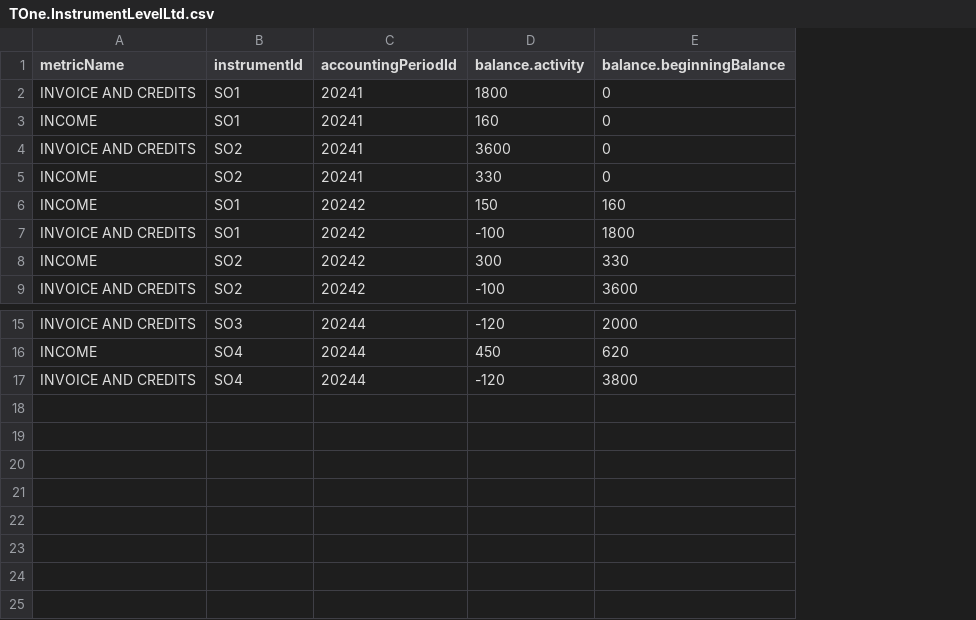
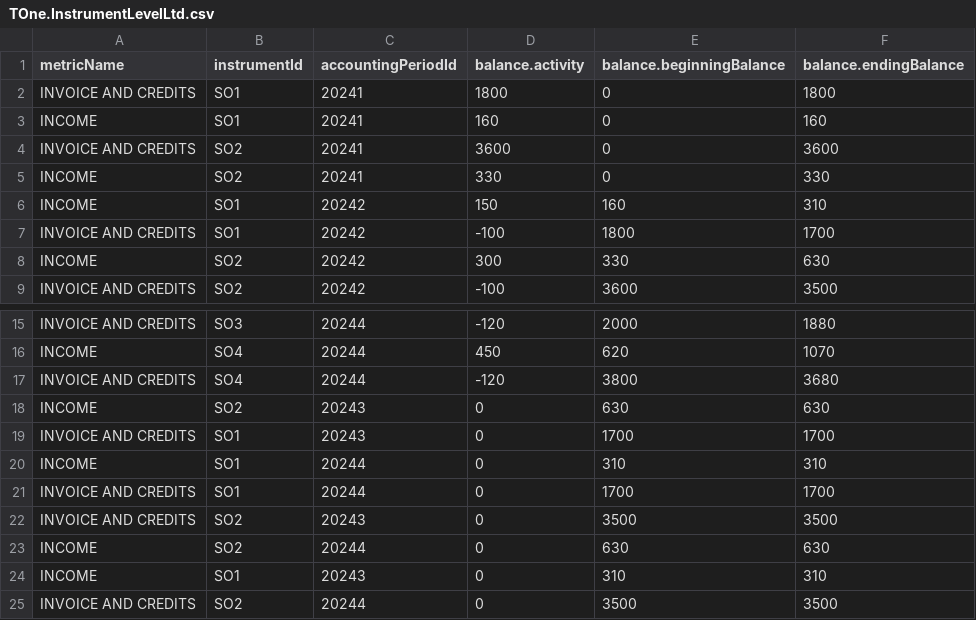
Before and after one commit to 19btech/subledger, a CSV file: docs/TOne.InstrumentLevelLtd.csv, drawn as a sheet; only a part is shown, gaps mark what is left out; the diff names each change by its address in the sheet, - before the commit and + after, or states it on an @@ line.

```diff
--- a/docs/TOne.InstrumentLevelLtd.csv
+++ b/docs/TOne.InstrumentLevelLtd.csv
+column F (balance.endingBalance), rows 2-9: 1800 | 160 | 3600 | 330 | 310 | 1700 | 630 | 3500; rows 15-17: 1880 | 1070 | 3680
+row 18: INCOME | SO2 | 20243 | 0 | 630 | 630
+row 19: INVOICE AND CREDITS | SO1 | 20243 | 0 | 1700 | 1700
+row 20: INCOME | SO1 | 20244 | 0 | 310 | 310
+row 21: INVOICE AND CREDITS | SO1 | 20244 | 0 | 1700 | 1700
+row 22: INVOICE AND CREDITS | SO2 | 20243 | 0 | 3500 | 3500
+row 23: INCOME | SO2 | 20244 | 0 | 630 | 630
+row 24: INCOME | SO1 | 20243 | 0 | 310 | 310
+row 25: INVOICE AND CREDITS | SO2 | 20244 | 0 | 3500 | 3500
```
Also changed, not shown: docs/TOne.AttributeLevelLtd.csv, docs/TOne.MetricLevelLtd.csv, 14 other files.
